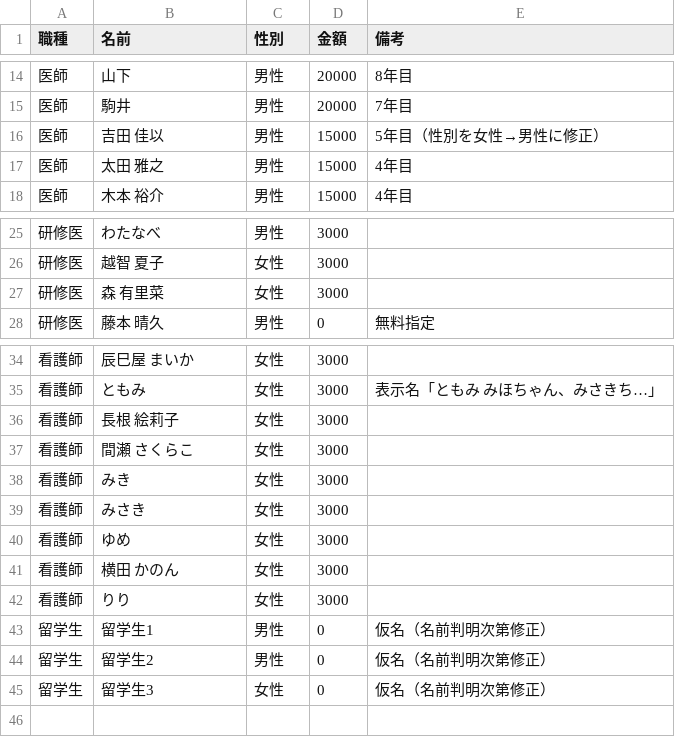
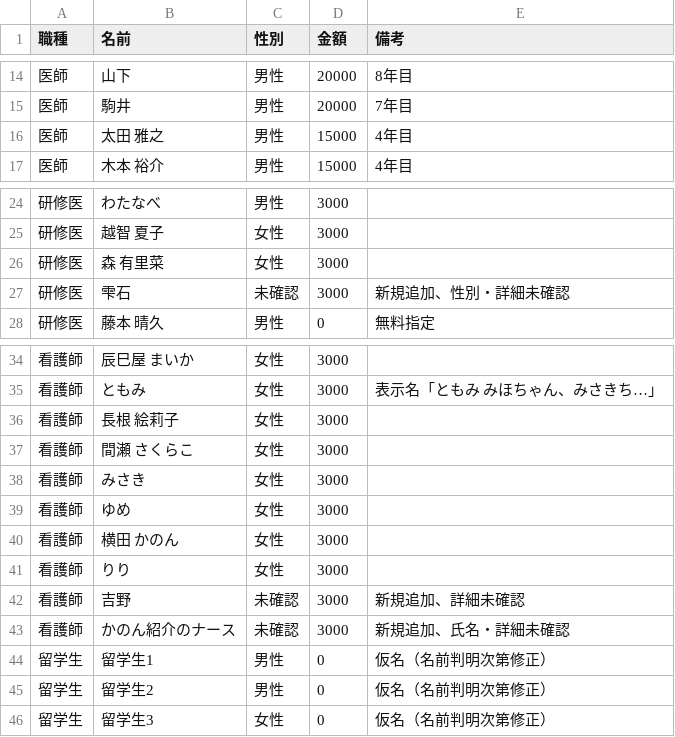
Before and after one commit to shunx06/shunx06, a CSV file: yakatabune-passenger-list.csv, drawn as a sheet; only a part is shown, gaps mark what is left out; removed rows and columns are numbered as before the commit, all else as after; the diff names each change by its address in the sheet, - before the commit and + after, or states it on an @@ line.

```diff
--- a/yakatabune-passenger-list.csv
+++ b/yakatabune-passenger-list.csv
-row 16: 医師 | 吉田 佳以 | 男性 | 15000 | 5年目（性別を女性→男性に修正）
+row 27: 研修医 | 雫石 | 未確認 | 3000 | 新規追加、性別・詳細未確認
-row 38: 看護師 | みき | 女性 | 3000
+row 42: 看護師 | 吉野 | 未確認 | 3000 | 新規追加、詳細未確認
+row 43: 看護師 | かのん紹介のナース | 未確認 | 3000 | 新規追加、氏名・詳細未確認
```
Also changed, not shown: 1 other file.
